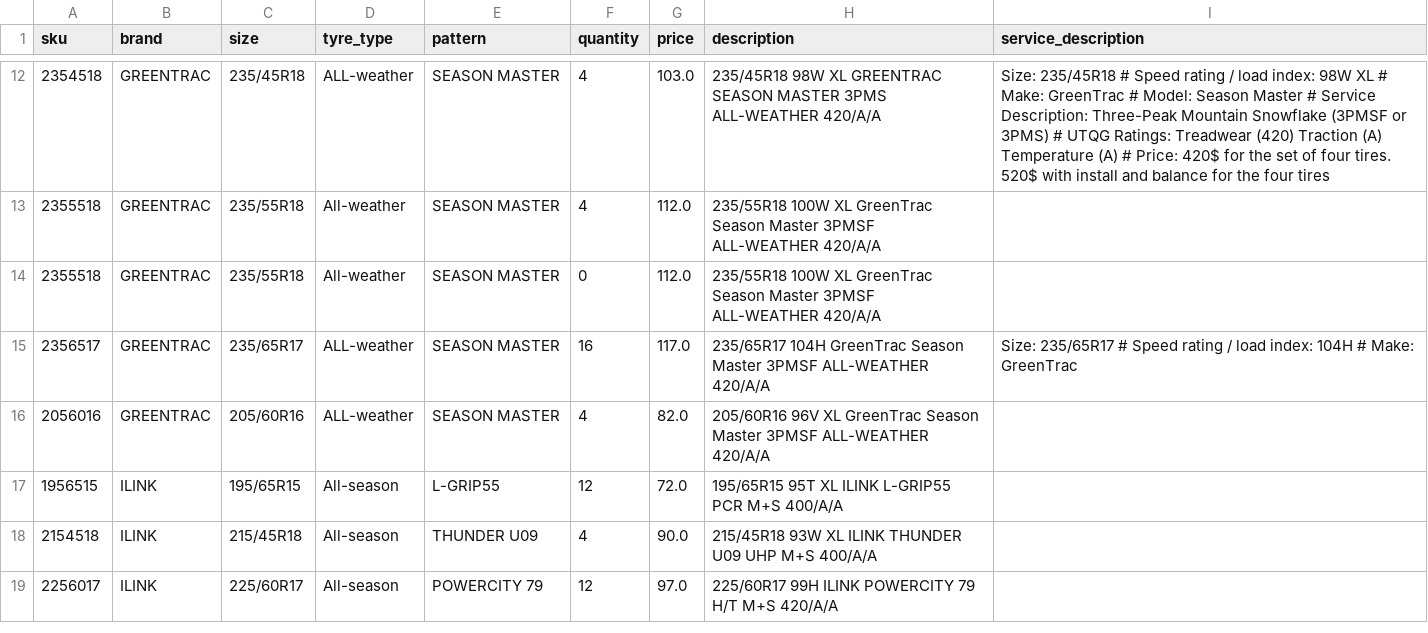
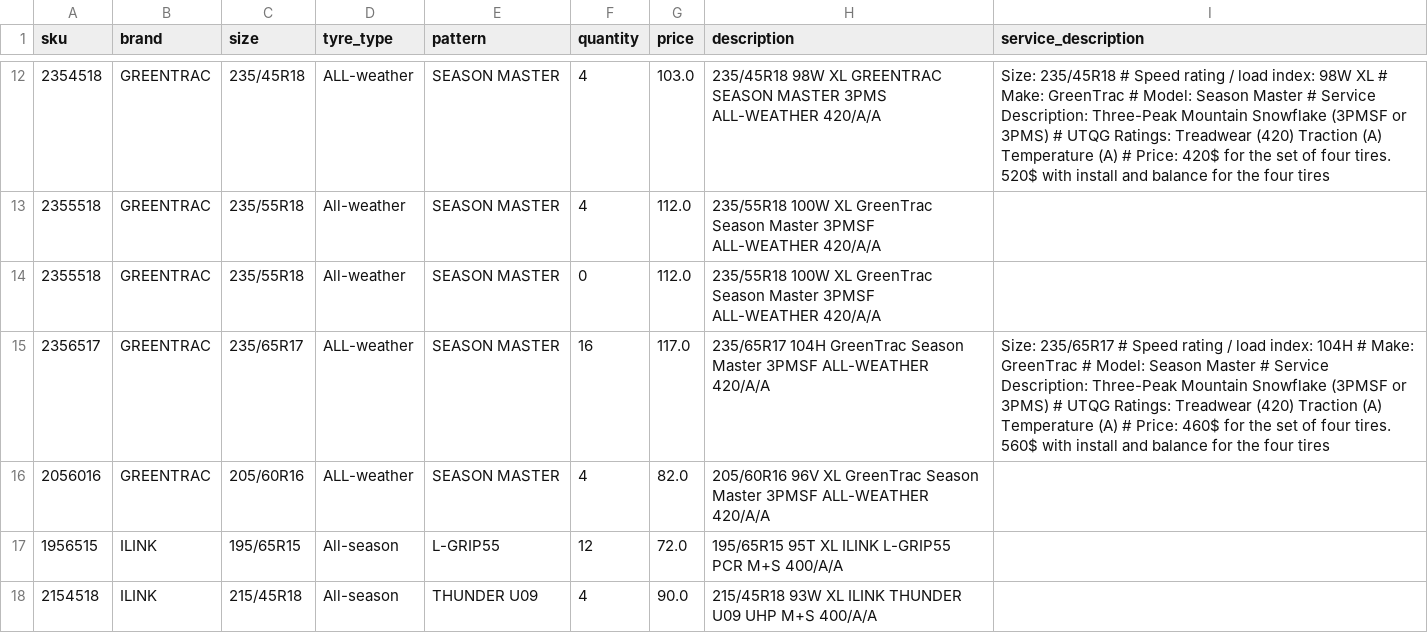
Before and after one commit to hifaitires/DB, a CSV file: data.csv, drawn as a sheet; only a part is shown, gaps mark what is left out; the shorter side is filled out with more unchanged rows.

Commit message:
inventory udpate-fix-fix

```diff
--- a/data.csv
+++ b/data.csv
@@ -14,3 +14,3 @@ sku;brand;size;tyre_type;pattern;quantity;price;description;service_description
 2355518;GREENTRAC;235/55R18;All-weather;SEASON MASTER;0;112.0;235/55R18 100W XL GreenTrac Season Master 3PMSF ALL-WEATHER 420/A/A;
-2356517;GREENTRAC;235/65R17;ALL-weather;SEASON MASTER;16;117.0;235/65R17 104H GreenTrac Season Master 3PMSF ALL-WEATHER 420/A/A;Size: 235/65R17 # Speed rating / load index: 104H # Make: GreenTrac
+2356517;GREENTRAC;235/65R17;ALL-weather;SEASON MASTER;16;117.0;235/65R17 104H GreenTrac Season Master 3PMSF ALL-WEATHER 420/A/A;Size: 235/65R17 # Speed rating / load index: 104H # Make: GreenTrac # Model: Season Master # Service Description: Three-Peak Mountain Snowflake (3PMSF or 3PMS) # UTQG Ratings: Treadwear (420) Traction (A) Temperature (A) # Price: 460$ for the set of four tires. 560$ with install and balance for the four tires
 2056016;GREENTRAC;205/60R16;ALL-weather;SEASON MASTER;4;82.0;205/60R16 96V XL GreenTrac Season Master 3PMSF ALL-WEATHER 420/A/A;
```
